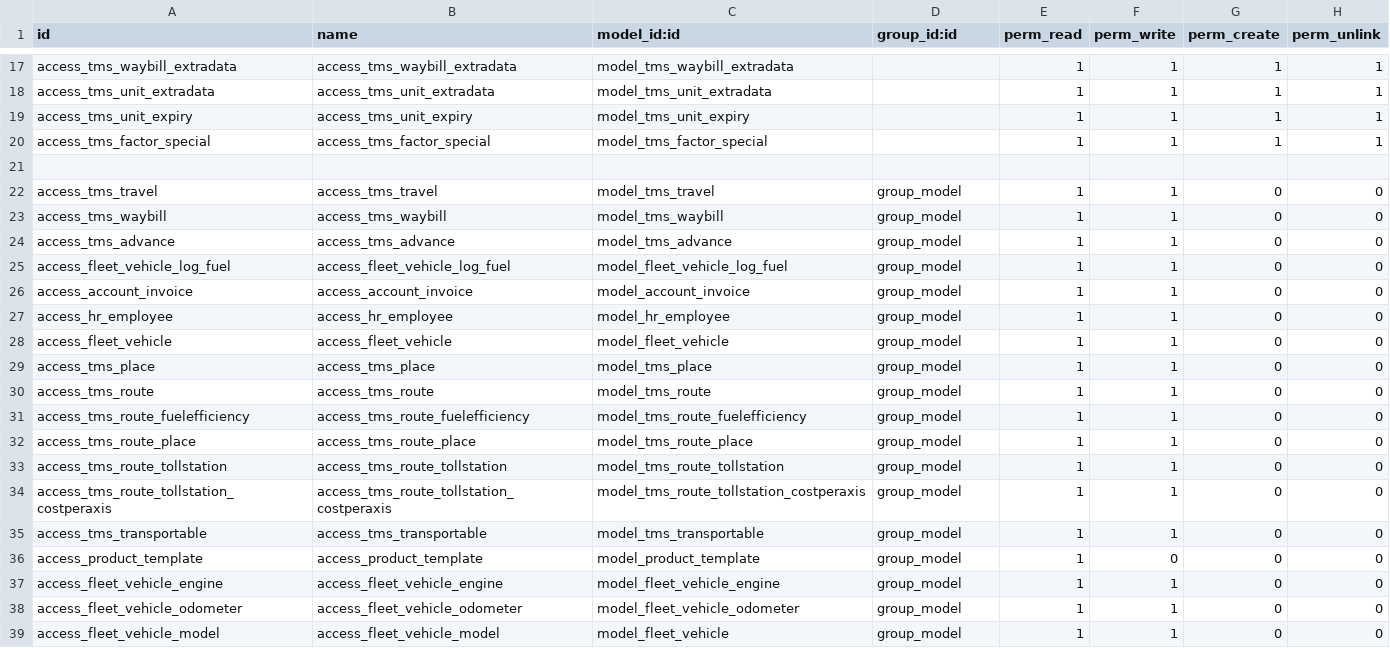
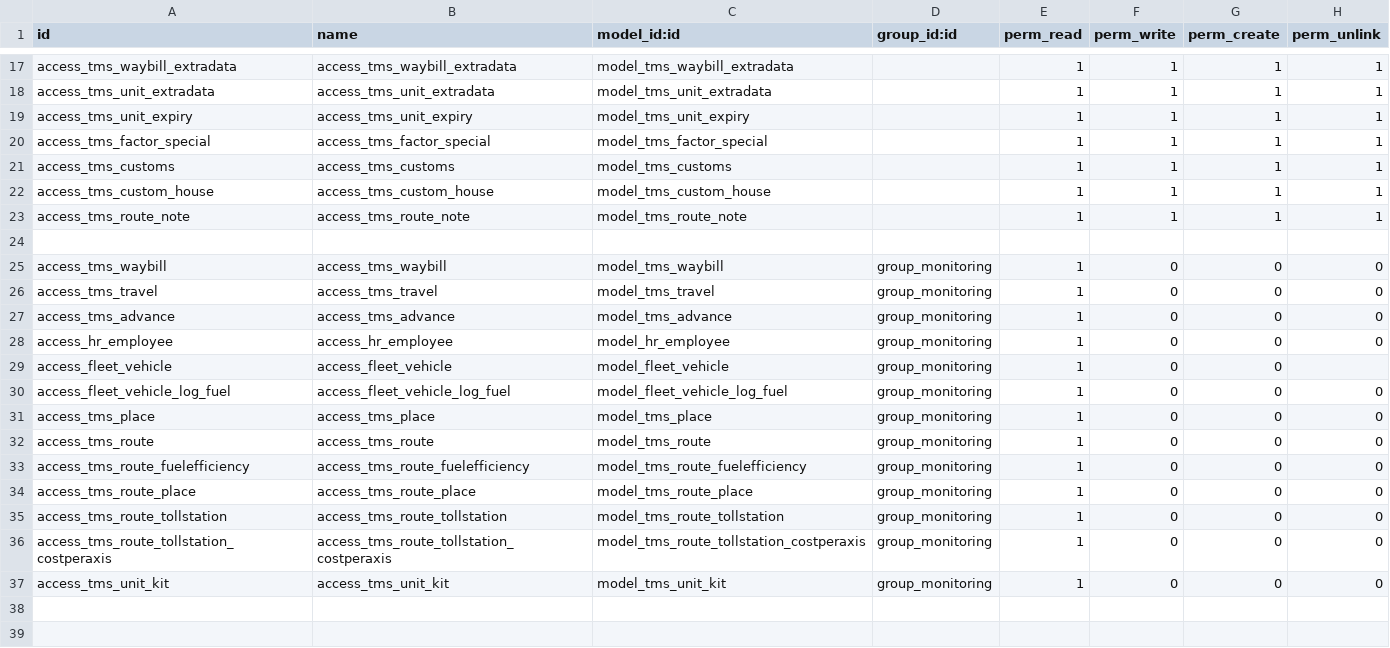
Before and after one commit to victormutunga/transport-management-system, a CSV file: tms/security/ir.model.access.csv, drawn as a sheet; only a part is shown, gaps mark what is left out.

Commit message:
[REF, ADD][Ref Customs & ADD custom house]

```diff
--- a/tms/security/ir.model.access.csv
+++ b/tms/security/ir.model.access.csv
@@ -20,20 +20,18 @@ access_tms_unit_expiry,access_tms_unit_expiry,model_tms_unit_expiry,,1,1,1,1
 access_tms_factor_special,access_tms_factor_special,model_tms_factor_special,,1,1,1,1
+access_tms_customs,access_tms_customs,model_tms_customs,,1,1,1,1
+access_tms_custom_house,access_tms_custom_house,model_tms_custom_house,,1,1,1,1
+access_tms_route_note,access_tms_route_note,model_tms_route_note,,1,1,1,1
 
-access_tms_travel,access_tms_travel,model_tms_travel,group_model,1,1,0,0
-access_tms_waybill,access_tms_waybill,model_tms_waybill,group_model,1,1,0,0
-access_tms_advance,access_tms_advance,model_tms_advance,group_model,1,1,0,0
-access_fleet_vehicle_log_fuel,access_fleet_vehicle_log_fuel,model_fleet_vehicle_log_fuel,group_model,1,1,0,0
-access_account_invoice,access_account_invoice,model_account_invoice,group_model,1,1,0,0
-access_hr_employee,access_hr_employee,model_hr_employee,group_model,1,1,0,0
-access_fleet_vehicle,access_fleet_vehicle,model_fleet_vehicle,group_model,1,1,0,0
-access_tms_place,access_tms_place,model_tms_place,group_model,1,1,0,0
-access_tms_route,access_tms_route,model_tms_route,group_model,1,1,0,0
-access_tms_route_fuelefficiency,access_tms_route_fuelefficiency,model_tms_route_fuelefficiency,group_model,1,1,0,0
-access_tms_route_place,access_tms_route_place,model_tms_route_place,group_model,1,1,0,0
-access_tms_route_tollstation,access_tms_route_tollstation,model_tms_route_tollstation,group_model,1,1,0,0
-access_tms_route_tollstation_costperaxis,access_tms_route_tollstation_costperaxis,model_tms_route_tollstation_costperaxis,group_model,1,1,0,0
-access_tms_transportable,access_tms_transportable,model_tms_transportable,group_model,1,1,0,0
-access_product_template,access_product_template,model_product_template,group_model,1,0,0,0
-access_fleet_vehicle_engine,access_fleet_vehicle_engine,model_fleet_vehicle_engine,group_model,1,1,0,0
-access_fleet_vehicle_odometer,access_fleet_vehicle_odometer,model_fleet_vehicle_odometer,group_model,1,1,0,0
-access_fleet_vehicle_model,access_fleet_vehicle_model,model_fleet_vehicle,group_model,1,1,0,0
+access_tms_waybill,access_tms_waybill,model_tms_waybill,group_monitoring,1,0,0,0
+access_tms_travel,access_tms_travel,model_tms_travel,group_monitoring,1,0,0,0
+access_tms_advance,access_tms_advance,model_tms_advance,group_monitoring,1,0,0,0
+access_hr_employee,access_hr_employee,model_hr_employee,group_monitoring,1,0,0,0
+access_fleet_vehicle,access_fleet_vehicle,model_fleet_vehicle,group_monitoring,1,0,0,
+access_fleet_vehicle_log_fuel,access_fleet_vehicle_log_fuel,model_fleet_vehicle_log_fuel,group_monitoring,1,0,0,0
+access_tms_place,access_tms_place,model_tms_place,group_monitoring,1,0,0,0
+access_tms_route,access_tms_route,model_tms_route,group_monitoring,1,0,0,0
+access_tms_route_fuelefficiency,access_tms_route_fuelefficiency,model_tms_route_fuelefficiency,group_monitoring,1,0,0,0
+access_tms_route_place,access_tms_route_place,model_tms_route_place,group_monitoring,1,0,0,0
+access_tms_route_tollstation,access_tms_route_tollstation,model_tms_route_tollstation,group_monitoring,1,0,0,0
+access_tms_route_tollstation_costperaxis,access_tms_route_tollstation_costperaxis,model_tms_route_tollstation_costperaxis,group_monitoring,1,0,0,0
+access_tms_unit_kit,access_tms_unit_kit,model_tms_unit_kit,group_monitoring,1,0,0,0
```
Also changed, not shown: 14 other files.
